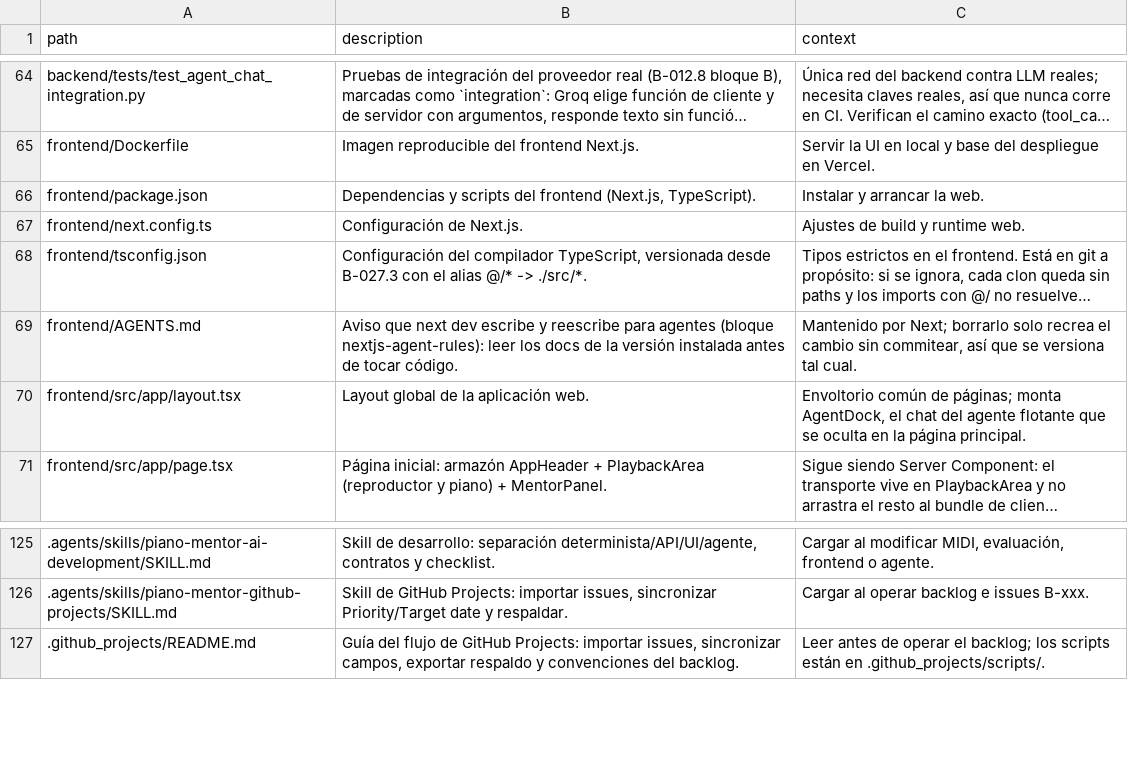
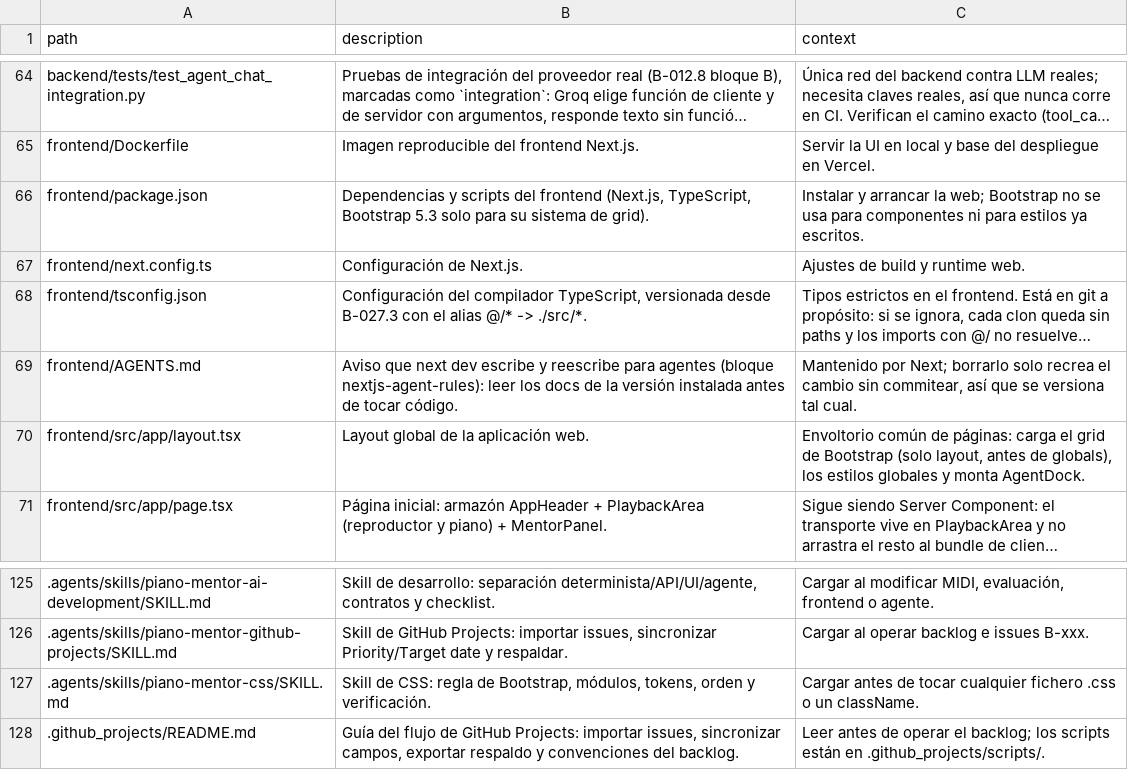
Before and after one commit to andrupax94/PianoMentor-IA, a CSV file: architecture/files.csv, drawn as a sheet; only a part is shown, gaps mark what is left out; long unchanged cells end in …; the diff names each change by its address in the sheet, - before the commit and + after, or states it on an @@ line.

Commit message:
feat(css): instala Bootstrap solo para su sistema de grid y anade la skill de operaciones CSS

```diff
--- a/architecture/files.csv
+++ b/architecture/files.csv
-B66 (description): …frontend (Next.js, TypeScript).
+B66 (description): …frontend (Next.js, TypeScript, Bootstrap 5.3 solo para su sistema de grid).
-C66 (context): …arrancar la web.
+C66 (context): …arrancar la web; Bootstrap no se usa para componentes ni para estilos ya escritos.
-C70 (context): …común de páginas; monta AgentDock, el chat del agente flotante que se oculta en la página principal.
+C70 (context): …común de páginas: carga el grid de Bootstrap (solo layout, antes de globals), los estilos globales y monta AgentDock.
+row 127: .agents/skills/piano-mentor-css/SKILL.md | Skill de CSS: regla de Bootstrap, módulos, tokens, orden y verificación. | Cargar antes de tocar cualquier fichero .css o un className.
```
Also changed, not shown: 5 other files.
